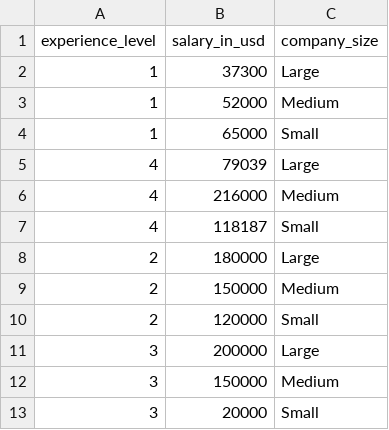
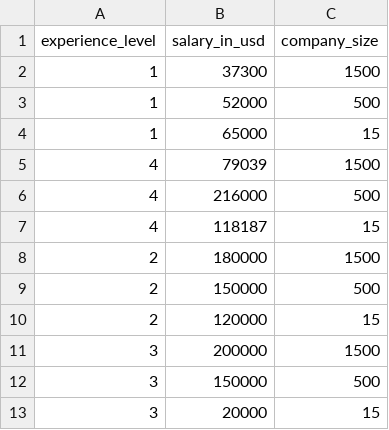
Before and after one commit to pbrunet-illinois/DVproject, a CSV file: ds_salaries_small.csv, drawn as a sheet.

Commit message:
Update ds_salaries_small.csv

```diff
--- a/ds_salaries_small.csv
+++ b/ds_salaries_small.csv
@@ -1,13 +1,13 @@
 experience_level,salary_in_usd,company_size
-1,37300,Large
-1,52000,Medium
-1,65000,Small
-4,79039,Large
-4,216000,Medium
-4,118187,Small
-2,180000,Large
-2,150000,Medium
-2,120000,Small
-3,200000,Large
-3,150000,Medium
-3,20000,Small
+1,37300,1500
+1,52000,500
+1,65000,15
+4,79039,1500
+4,216000,500
+4,118187,15
+2,180000,1500
+2,150000,500
+2,120000,15
+3,200000,1500
+3,150000,500
+3,20000,15
```
